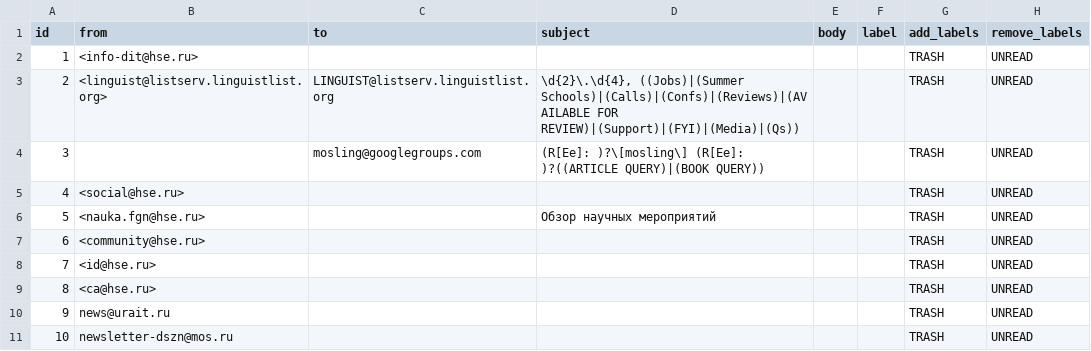
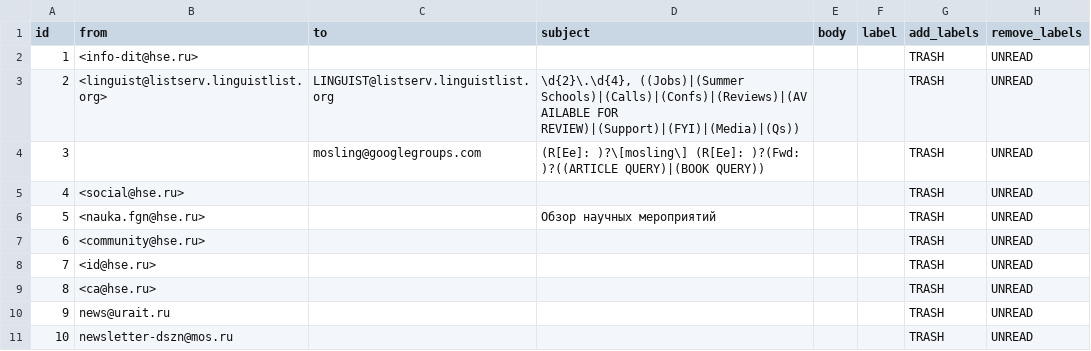
Before and after one commit to agricolamz/otter_space, a CSV file: inbox_rules.csv, drawn as a sheet.

Commit message:
update

```diff
--- a/inbox_rules.csv
+++ b/inbox_rules.csv
@@ -3,3 +3,3 @@ id,from,to,subject,body,label,add_labels,remove_labels
 2,<linguist@listserv.linguistlist.org>,LINGUIST@listserv.linguistlist.org,"\d{2}\.\d{4}, ((Jobs)|(Summer Schools)|(Calls)|(Confs)|(Reviews)|(AVAILABLE FOR REVIEW)|(Support)|(FYI)|(Media)|(Qs))",,,TRASH,UNREAD
-3,,mosling@googlegroups.com,(R[Ee]: )?\[mosling\] (R[Ee]: )?((ARTICLE QUERY)|(BOOK QUERY)),,,TRASH,UNREAD
+3,,mosling@googlegroups.com,(R[Ee]: )?\[mosling\] (R[Ee]: )?(Fwd: )?((ARTICLE QUERY)|(BOOK QUERY)),,,TRASH,UNREAD
 4,<social@hse.ru>,,,,,TRASH,UNREAD
```
